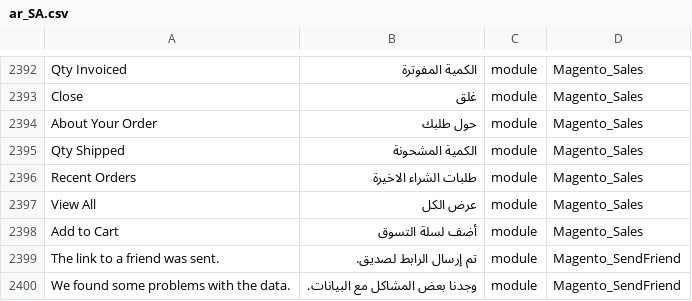
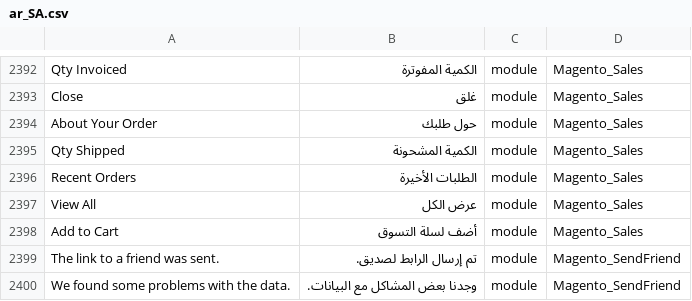
Before and after one commit to Magento2Translations/language_ar_sa, a CSV file: ar_SA.csv, drawn as a sheet; only a part is shown, gaps mark what is left out.

Commit message:
Auto translate 20/12/2016 00:00:01

```diff
--- a/ar_SA.csv
+++ b/ar_SA.csv
@@ -2395,3 +2395,3 @@ Close,غلق,module,Magento_Sales
 "Qty Shipped","الكمية المشحونة",module,Magento_Sales
-"Recent Orders","طلبات الشراء الاخيرة",module,Magento_Sales
+"Recent Orders","الطلبات الأخيرة",module,Magento_Sales
 "View All","عرض الكل",module,Magento_Sales
```
